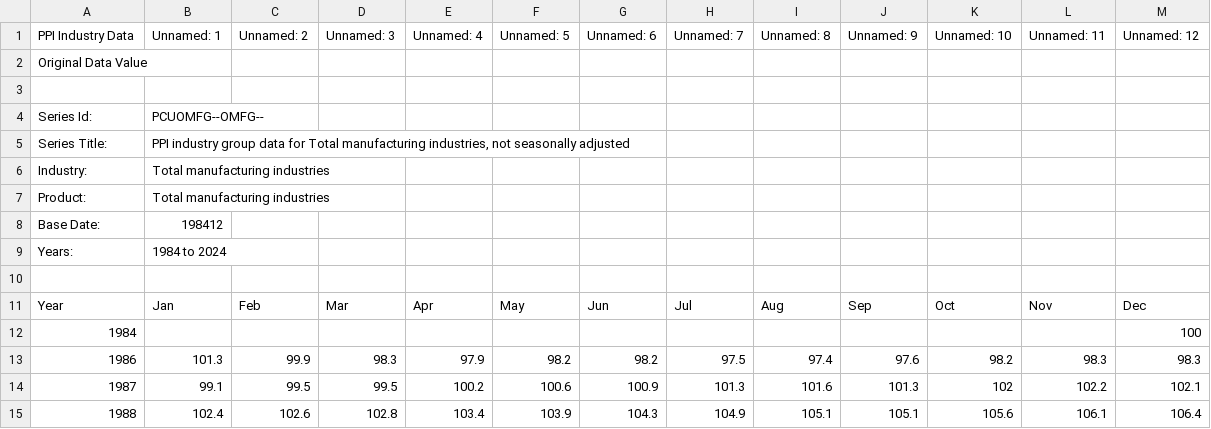
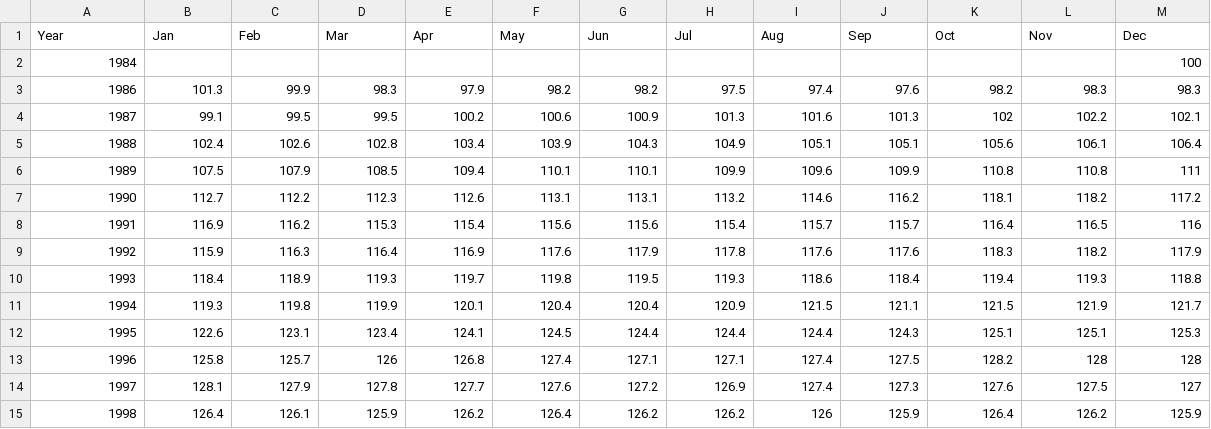
Before and after one commit to Elo2718/Elo-Research, a CSV file: SPY/Features_Analysis/PPI.csv, drawn as a sheet; only a part is shown; the shorter side is filled out with more unchanged rows; the diff names each change by its address in the sheet, - before the commit and + after, or states it on an @@ line.

```diff
--- a/SPY/Features_Analysis/PPI.csv
+++ b/SPY/Features_Analysis/PPI.csv
-row 1: PPI Industry Data | Unnamed: 1 | Unnamed: 2 | Unnamed: 3 | Unnamed: 4 | Unnamed: 5 | Unnamed: 6 | Unnamed: 7 | Unnamed: 8 | Unnamed: 9 | Unnamed: 10 | Unnamed: 11 | Unnamed: 12
-row 2: Original Data Value
-row 3: (empty)
-row 4: Series Id: | PCUOMFG--OMFG--
-row 5: Series Title: | PPI industry group data for Total manufacturing industries, not seasonally adjusted
-row 6: Industry: | Total manufacturing industries
-row 7: Product: | Total manufacturing industries
-row 8: Base Date: | 198412
-row 9: Years: | 1984 to 2024
-row 10: (empty)
```
Also changed, not shown: SPY/Features_Analysis/CPI.csv, SPY/Features_Analysis/SPY.csv, 5 other files.
